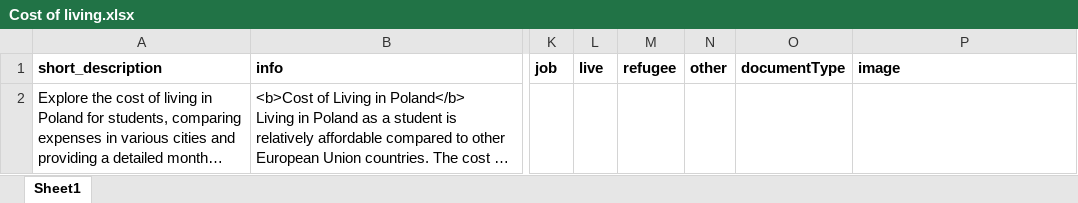
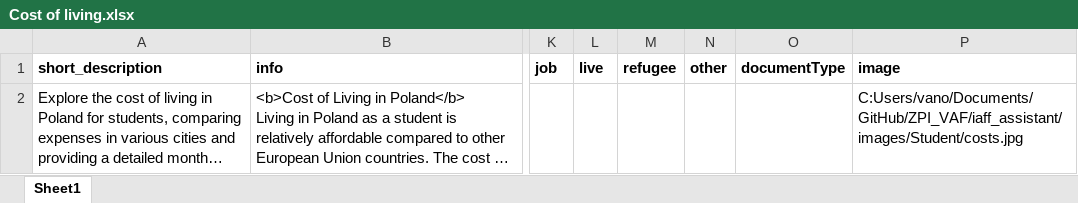
Before and after one commit to vanhienle/ZPI_VAF, an Excel workbook: iaff_assistant/documents/Student/Cost of living.xlsx, sheet Sheet1, drawn as a sheet; only a part is shown, gaps mark what is left out; long unchanged cells end in …; values as stored, in another font and other column widths than the file's, no borders; the diff names each change by its address in the sheet, - before the commit and + after, or states it on an @@ line.

```diff
--- a/iaff_assistant/documents/Student/Cost of living.xlsx (sheet Sheet1)
+++ b/iaff_assistant/documents/Student/Cost of living.xlsx (sheet Sheet1)
-P2 (image): (empty)
+P2 (image): C:Users/vano/Documents/GitHub/ZPI_VAF/iaff_assistant/images/Student/costs.jpg
```
Also changed, not shown: iaff_assistant/documents/Citizenship/Polish Citizenship.xlsx, iaff_assistant/documents/PESEL/PESEL.xlsx, 10 other files.
